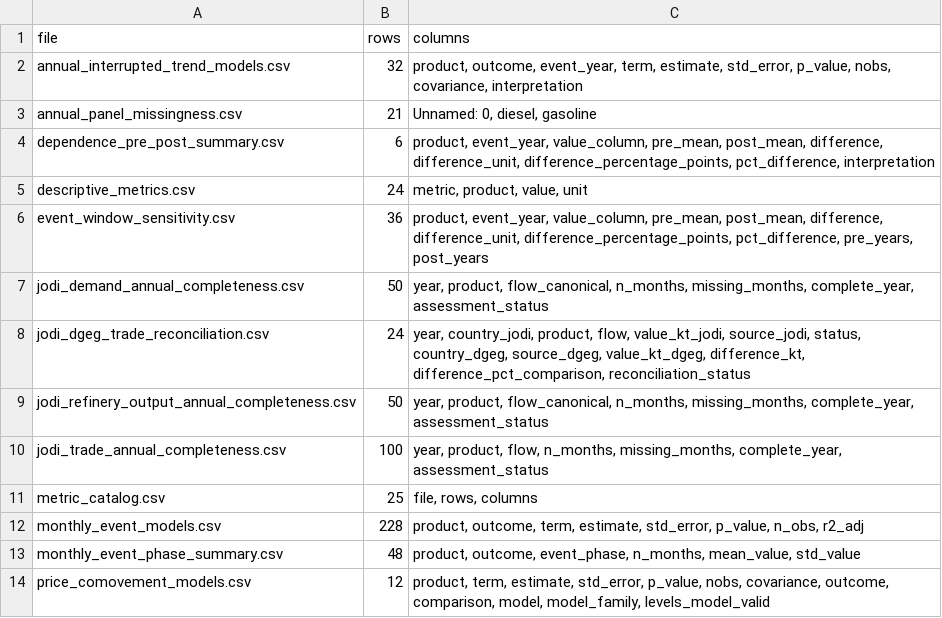
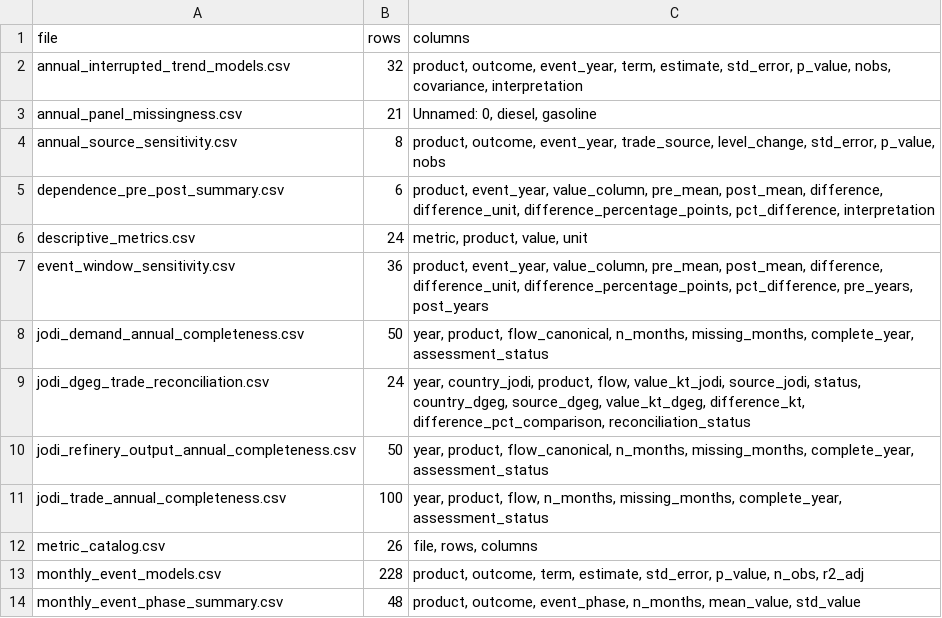
Before and after one commit to DiogoRibeiro7/portugal-refining-resilience, a CSV file: data/metrics/metric_catalog.csv, drawn as a sheet; only a part is shown; the shorter side is filled out with more unchanged rows.

Commit message:
Address second review: annual source sensitivity and wording
The first pass fixed the 2022 stress statistic but left the annual results resting on
the same disputed trade cell. The robustness notebook now recomputes every 2022
interrupted-trend result on the corroborated national value, and the paper reports
both.

The diesel results hold. The export level change moves from -1,783 kt to -1,540 kt
and the net-import-ratio shift from +0.457 to +0.396, both still significant, so the
diesel conclusions stand on either source. The gasoline export result does not hold:
it falls from -447.5 kt to -254.9 kt and ceases to be significant at five per cent.
That is now stated where the result first appears and again in the sensitivity
section, and no conclusion relies on it. The event table also flags that 2022 net
imports over demand is 0.132 rather than 0.190 on the corroborated value.

Three wording corrections. "The 2013 upgrade produced an unambiguous structural
break" asserted a mechanism the paper's own evidence standard does not support, and
is now "coincides with". The multiplicity paragraph claimed the monthly conclusion
terms have p<0.005 when the refinery-output term is 0.00526; it now says p<=0.006 and
names the import terms as the weaker ones not relied on. The Chow paragraph said the
eleven omitted tests have p>0.11 when one is 0.084; it now says none of them survives
adjustment, which is the claim that matters.

```diff
--- a/data/metrics/metric_catalog.csv
+++ b/data/metrics/metric_catalog.csv
@@ -3,2 +3,3 @@ annual_interrupted_trend_models.csv,32,"product, outcome, event_year, term, esti
 annual_panel_missingness.csv,21,"Unnamed: 0, diesel, gasoline"
+annual_source_sensitivity.csv,8,"product, outcome, event_year, trade_source, level_change, std_error, p_value, nobs"
 dependence_pre_post_summary.csv,6,"product, event_year, value_column, pre_mean, post_mean, difference, difference_unit, difference_percentage_points, pct_difference, interpretation"
@@ -10,3 +11,3 @@ jodi_refinery_output_annual_completeness.csv,50,"year, product, flow_canonical,
 jodi_trade_annual_completeness.csv,100,"year, product, flow, n_months, missing_months, complete_year, assessment_status"
-metric_catalog.csv,25,"file, rows, columns"
+metric_catalog.csv,26,"file, rows, columns"
 monthly_event_models.csv,228,"product, outcome, term, estimate, std_error, p_value, n_obs, r2_adj"
```
Also changed, not shown: 15 other files.
